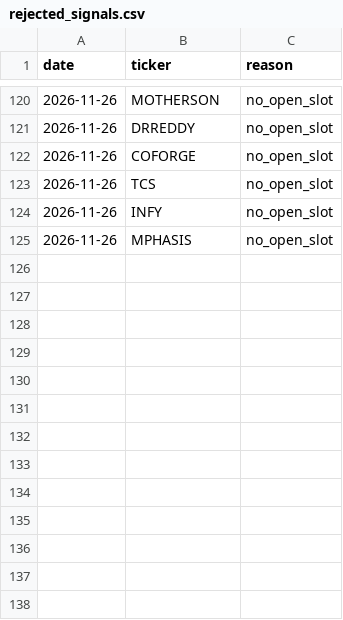
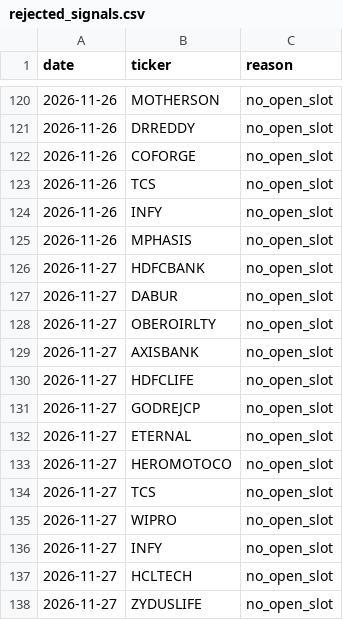
Before and after one commit to shivamnegi-cyber/nifty-swing-lab, a CSV file: records/rejected_signals.csv, drawn as a sheet; only a part is shown, gaps mark what is left out.

Commit message:
records: 2026-11-27T04:30Z

```diff
--- a/records/rejected_signals.csv
+++ b/records/rejected_signals.csv
@@ -125 +125,14 @@ date,ticker,reason
 2026-11-26,MPHASIS,no_open_slot
+2026-11-27,HDFCBANK,no_open_slot
+2026-11-27,DABUR,no_open_slot
+2026-11-27,OBEROIRLTY,no_open_slot
+2026-11-27,AXISBANK,no_open_slot
+2026-11-27,HDFCLIFE,no_open_slot
+2026-11-27,GODREJCP,no_open_slot
+2026-11-27,ETERNAL,no_open_slot
+2026-11-27,HEROMOTOCO,no_open_slot
+2026-11-27,TCS,no_open_slot
+2026-11-27,WIPRO,no_open_slot
+2026-11-27,INFY,no_open_slot
+2026-11-27,HCLTECH,no_open_slot
+2026-11-27,ZYDUSLIFE,no_open_slot
```
Also changed, not shown: records/daily.csv, records/holdings.csv, 2 other files.
